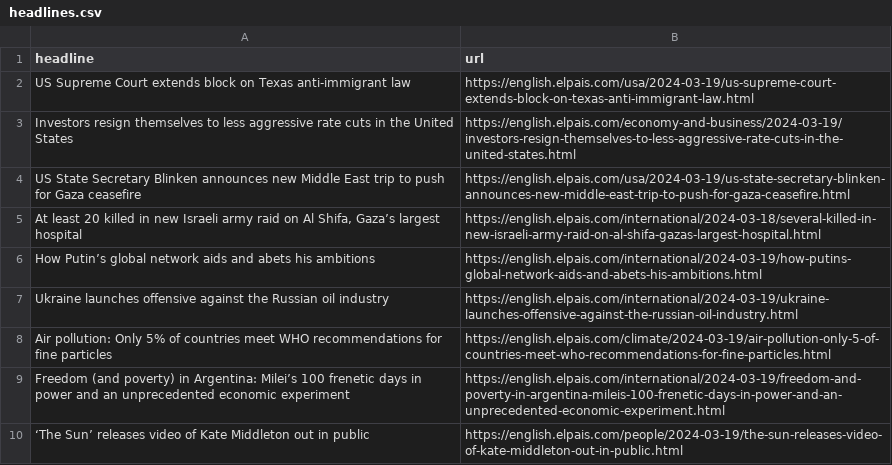
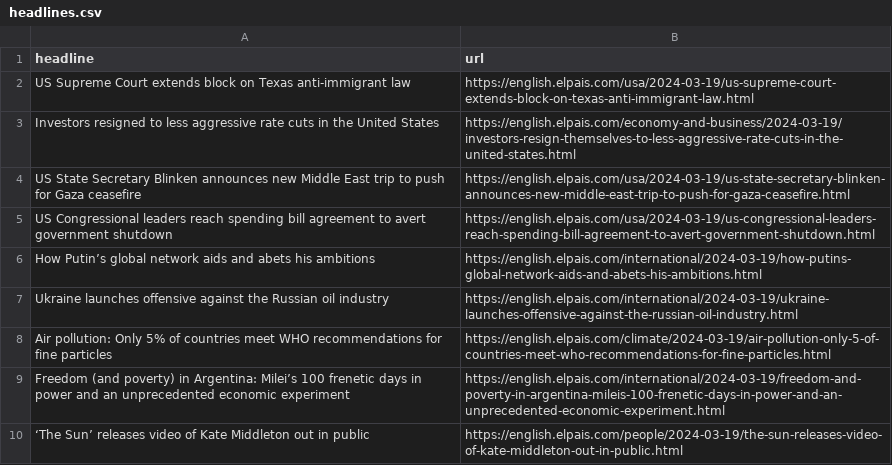
Before and after one commit to jsoma/el-pais-scraper, a CSV file: headlines.csv, drawn as a sheet; only a part is shown.

```diff
--- a/headlines.csv
+++ b/headlines.csv
@@ -2,5 +2,5 @@ headline,url
 US Supreme Court extends block on Texas anti-immigrant law,https://english.elpais.com/usa/2024-03-19/us-supreme-court-extends-block-on-texas-anti-immigrant-law.html
-Investors resign themselves to less aggressive rate cuts in the United States,https://english.elpais.com/economy-and-business/2024-03-19/investors-resign-themselves-to-less-aggressive-rate-cuts-in-the-united-states.html
+Investors resigned to less aggressive rate cuts in the United States,https://english.elpais.com/economy-and-business/2024-03-19/investors-resign-themselves-to-less-aggressive-rate-cuts-in-the-united-states.html
 US State Secretary Blinken announces new Middle East trip to push for Gaza ceasefire,https://english.elpais.com/usa/2024-03-19/us-state-secretary-blinken-announces-new-middle-east-trip-to-push-for-gaza-ceasefire.html
-"At least 20 killed in new Israeli army raid on Al Shifa, Gaza’s largest hospital ",https://english.elpais.com/international/2024-03-18/several-killed-in-new-israeli-army-raid-on-al-shifa-gazas-largest-hospital.html
+US Congressional leaders reach spending bill agreement to avert government shutdown,https://english.elpais.com/usa/2024-03-19/us-congressional-leaders-reach-spending-bill-agreement-to-avert-government-shutdown.html
 How Putin’s global network aids and abets his ambitions  ,https://english.elpais.com/international/2024-03-19/how-putins-global-network-aids-and-abets-his-ambitions.html
```
